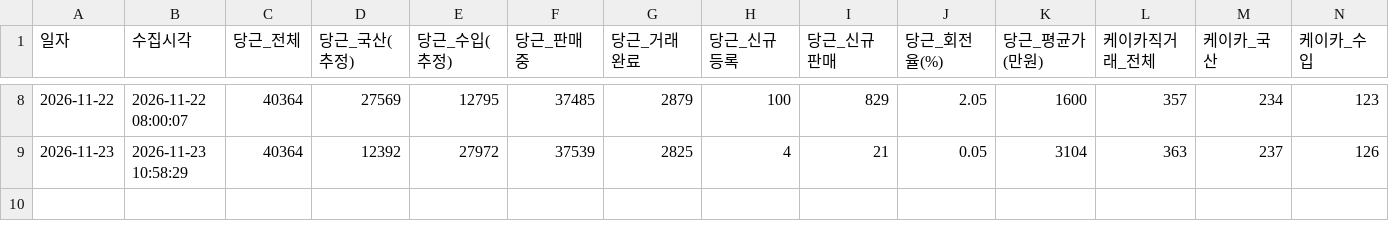
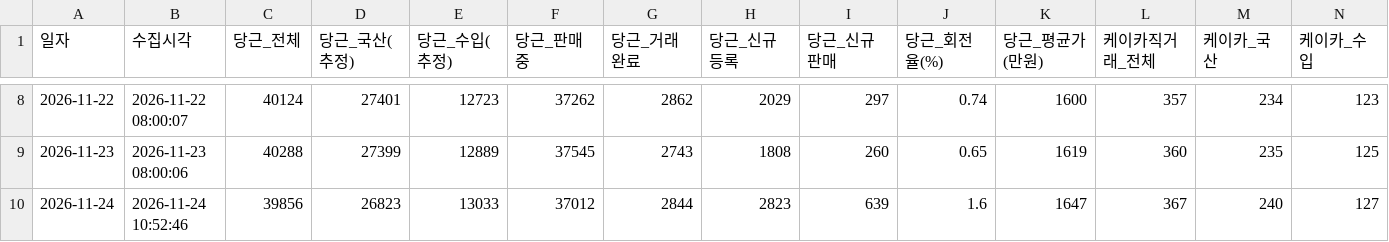
Before and after one commit to JisuKim-pokju82/c2c-car-trend-tracker, a CSV file: competitor_trend.csv, drawn as a sheet; only a part is shown, gaps mark what is left out; rows hold the shown columns only; the diff covers the shown part only; the diff names each change by its address in the sheet, - before the commit and + after, or states it on an @@ line.

```diff
--- a/competitor_trend.csv
+++ b/competitor_trend.csv
-C8 (당근_전체): 40364
+C8 (당근_전체): 40124
-D8 (당근_국산(추정)): 27569
+D8 (당근_국산(추정)): 27401
-E8 (당근_수입(추정)): 12795
+E8 (당근_수입(추정)): 12723
-F8 (당근_판매중): 37485
+F8 (당근_판매중): 37262
-G8 (당근_거래완료): 2879
+G8 (당근_거래완료): 2862
-H8 (당근_신규등록): 100
+H8 (당근_신규등록): 2029
-I8 (당근_신규판매): 829
+I8 (당근_신규판매): 297
-J8 (당근_회전율(%)): 2.05
+J8 (당근_회전율(%)): 0.74
-B9 (수집시각): 2026-11-23 10:58:29
+B9 (수집시각): 2026-11-23 08:00:06
-C9 (당근_전체): 40364
+C9 (당근_전체): 40288
-D9 (당근_국산(추정)): 12392
+D9 (당근_국산(추정)): 27399
-E9 (당근_수입(추정)): 27972
+E9 (당근_수입(추정)): 12889
-F9 (당근_판매중): 37539
+F9 (당근_판매중): 37545
-G9 (당근_거래완료): 2825
+G9 (당근_거래완료): 2743
-H9 (당근_신규등록): 4
+H9 (당근_신규등록): 1808
-I9 (당근_신규판매): 21
+I9 (당근_신규판매): 260
-J9 (당근_회전율(%)): 0.05
+J9 (당근_회전율(%)): 0.65
-K9 (당근_평균가(만원)): 3104
+K9 (당근_평균가(만원)): 1619
-L9 (케이카직거래_전체): 363
+L9 (케이카직거래_전체): 360
-M9 (케이카_국산): 237
+M9 (케이카_국산): 235
-N9 (케이카_수입): 126
+N9 (케이카_수입): 125
+row 10: 2026-11-24 | 2026-11-24 10:52:46 | 39856 | 26823 | 13033 | 37012 | 2844 | 2823 | 639 | 1.6 | 1647 | 367 | 240 | 127
```
Also changed, not shown: 45 edited cells elsewhere in this file, database/c2c_daily_summary_db.csv, 25 other files.
